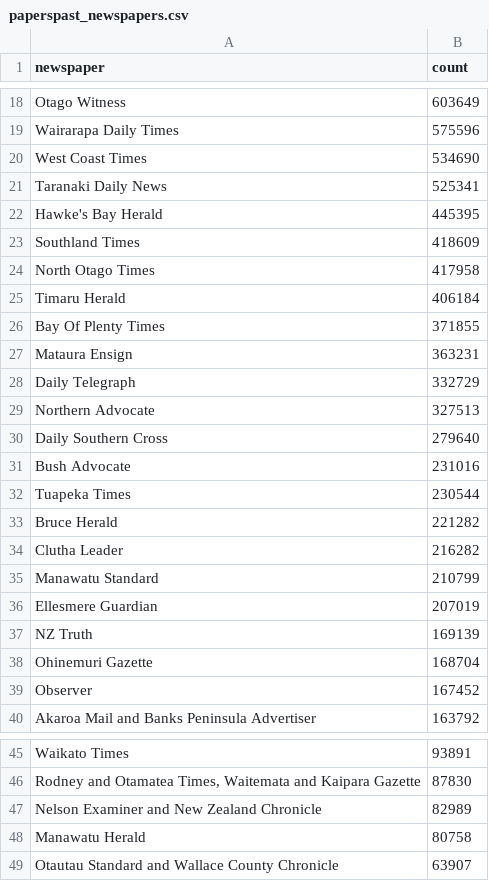
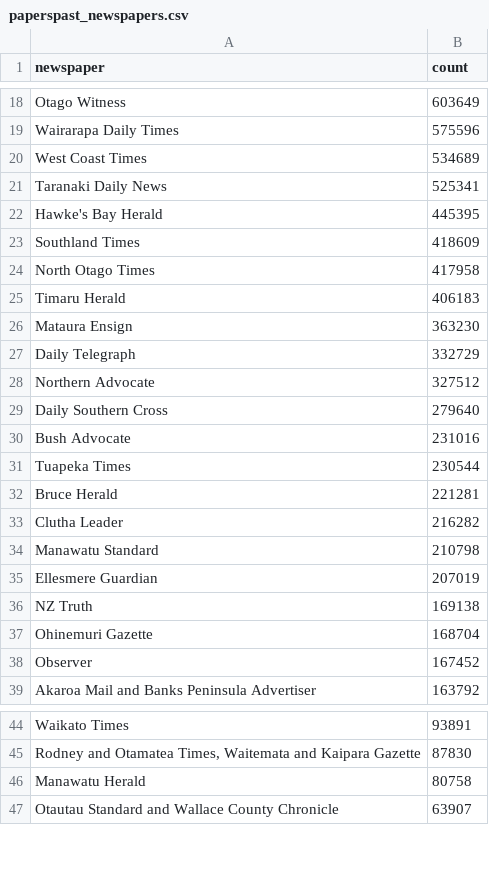
Before and after one commit to GLAM-Workbench/digitalnz, a CSV file: paperspast_newspapers.csv, drawn as a sheet; only a part is shown, gaps mark what is left out; the diff covers the shown part only.

```diff
--- a/paperspast_newspapers.csv
+++ b/paperspast_newspapers.csv
@@ -19,3 +19,3 @@ Otago Witness,603649
 Wairarapa Daily Times,575596
-West Coast Times,534690
+West Coast Times,534689
 Taranaki Daily News,525341
@@ -24,7 +24,6 @@ Southland Times,418609
 North Otago Times,417958
-Timaru Herald,406184
-Bay Of Plenty Times,371855
-Mataura Ensign,363231
+Timaru Herald,406183
+Mataura Ensign,363230
 Daily Telegraph,332729
-Northern Advocate,327513
+Northern Advocate,327512
 Daily Southern Cross,279640
@@ -32,7 +31,7 @@ Bush Advocate,231016
 Tuapeka Times,230544
-Bruce Herald,221282
+Bruce Herald,221281
 Clutha Leader,216282
-Manawatu Standard,210799
+Manawatu Standard,210798
 Ellesmere Guardian,207019
-NZ Truth,169139
+NZ Truth,169138
 Ohinemuri Gazette,168704
@@ -46,3 +45,2 @@ Waikato Times,93891
 "Rodney and Otamatea Times, Waitemata and Kaipara Gazette",87830
-Nelson Examiner and New Zealand Chronicle,82989
 Manawatu Herald,80758
```
Also changed, not shown: 7 edited cells elsewhere in this file, country_totals.csv, digitalnz_collections.csv, 5 other files.
